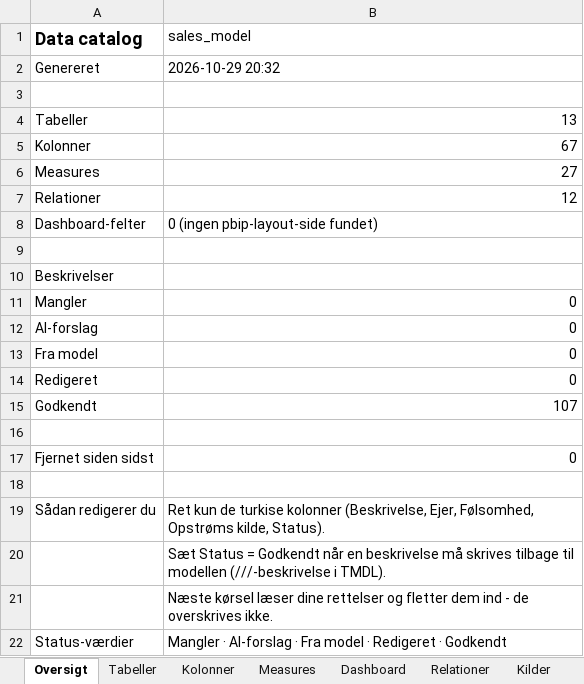
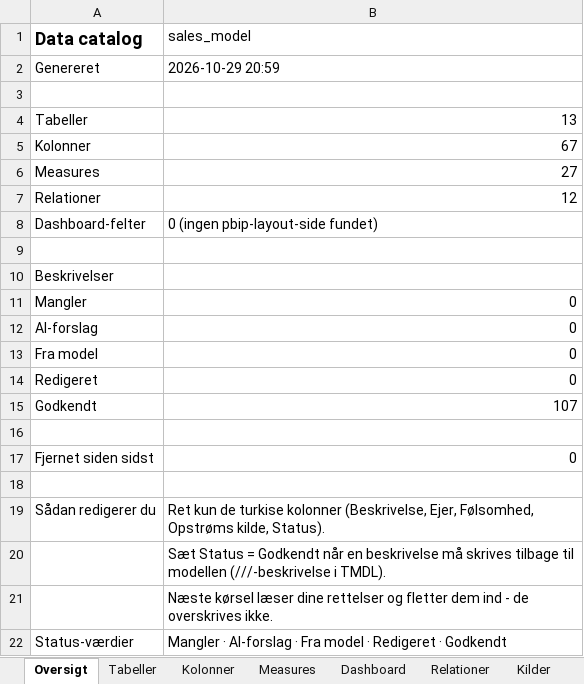
Before and after one commit to Forza20/Datamodellering, an Excel workbook: output/sales_model/docs/catalog.xlsx, sheet Oversigt, drawn as a sheet; values as stored, in another font and other column widths than the file's, no borders; the diff names each change by its address in the sheet, - before the commit and + after, or states it on an @@ line.

```diff
--- a/output/sales_model/docs/catalog.xlsx (sheet Oversigt)
+++ b/output/sales_model/docs/catalog.xlsx (sheet Oversigt)
-B2 (sales_model): 2026-10-29 20:32
+B2 (sales_model): 2026-10-29 20:59
```
Also changed, not shown: sheet Tabeller, sheet Kolonner, output/dwh_gold/docs/catalog.xlsx, 6 other files.
